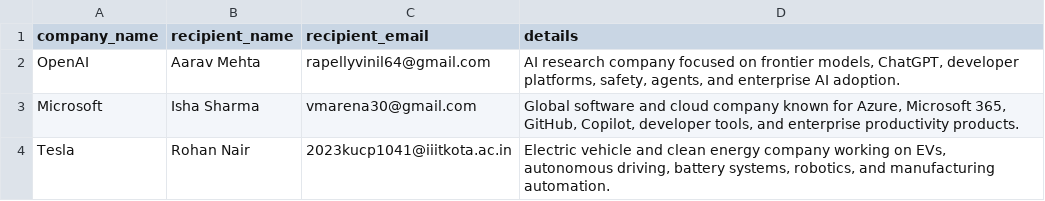
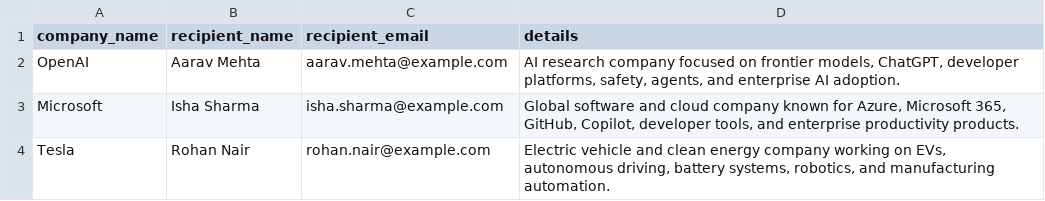
Before and after one commit to Vinil30/EmailOutReach, a CSV file: static/demo/demo_input.csv, drawn as a sheet.

```diff
--- a/static/demo/demo_input.csv
+++ b/static/demo/demo_input.csv
@@ -1,4 +1,4 @@
 company_name,recipient_name,recipient_email,details
-OpenAI,Aarav Mehta,rapellyvinil64@gmail.com,"AI research company focused on frontier models, ChatGPT, developer platforms, safety, agents, and enterprise AI adoption."
-Microsoft,Isha Sharma,vmarena30@gmail.com,"Global software and cloud company known for Azure, Microsoft 365, GitHub, Copilot, developer tools, and enterprise productivity products."
-Tesla,Rohan Nair,2023kucp1041@iiitkota.ac.in,"Electric vehicle and clean energy company working on EVs, autonomous driving, battery systems, robotics, and manufacturing automation."
+OpenAI,Aarav Mehta,aarav.mehta@example.com,"AI research company focused on frontier models, ChatGPT, developer platforms, safety, agents, and enterprise AI adoption."
+Microsoft,Isha Sharma,isha.sharma@example.com,"Global software and cloud company known for Azure, Microsoft 365, GitHub, Copilot, developer tools, and enterprise productivity products."
+Tesla,Rohan Nair,rohan.nair@example.com,"Electric vehicle and clean energy company working on EVs, autonomous driving, battery systems, robotics, and manufacturing automation."
```
Also changed, not shown: 5 other files.
